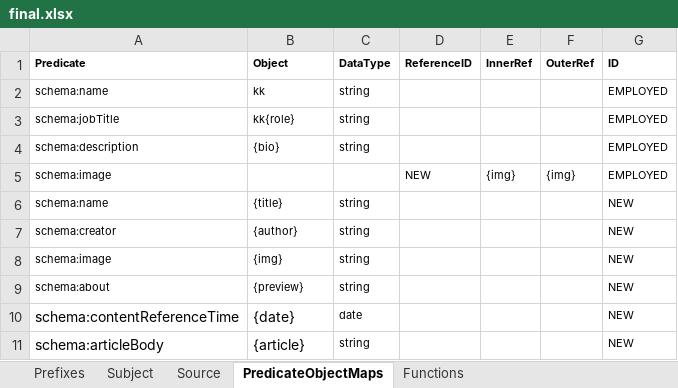
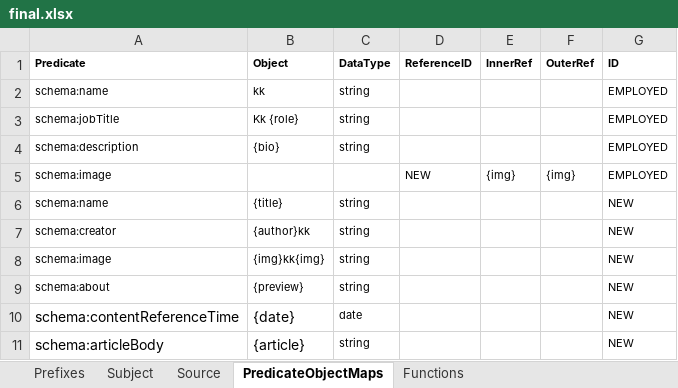
Before and after one commit to oeg-upm/mapeathor, an Excel workbook: data/final.xlsx, sheet PredicateObjectMaps, drawn as a sheet; values as stored, in another font and other column widths than the file's, no borders; the diff names each change by its address in the sheet, - before the commit and + after, or states it on an @@ line.

```diff
--- a/data/final.xlsx (sheet PredicateObjectMaps)
+++ b/data/final.xlsx (sheet PredicateObjectMaps)
-B3 (Object): kk{role}
+B3 (Object): Kk {role}
-B7 (Object): {author}
+B7 (Object): {author}kk
-B8 (Object): {img}
+B8 (Object): {img}kk{img}
```
Also changed, not shown: 3 other files.
